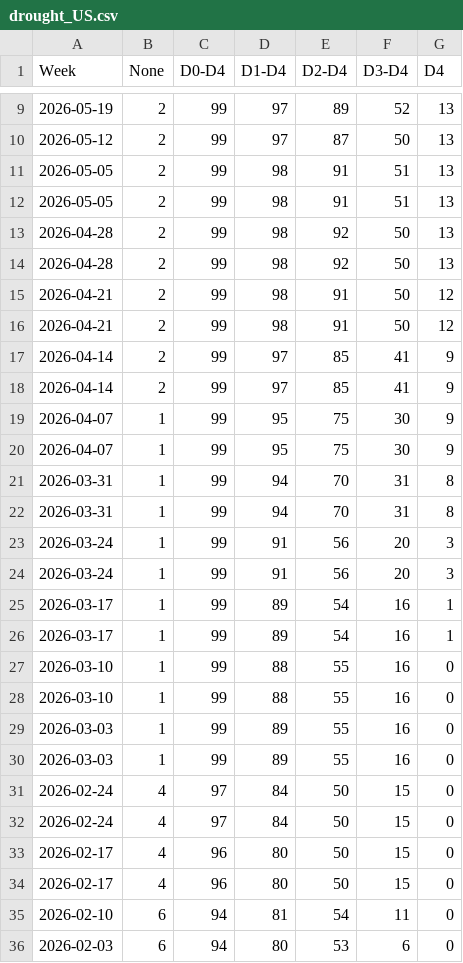
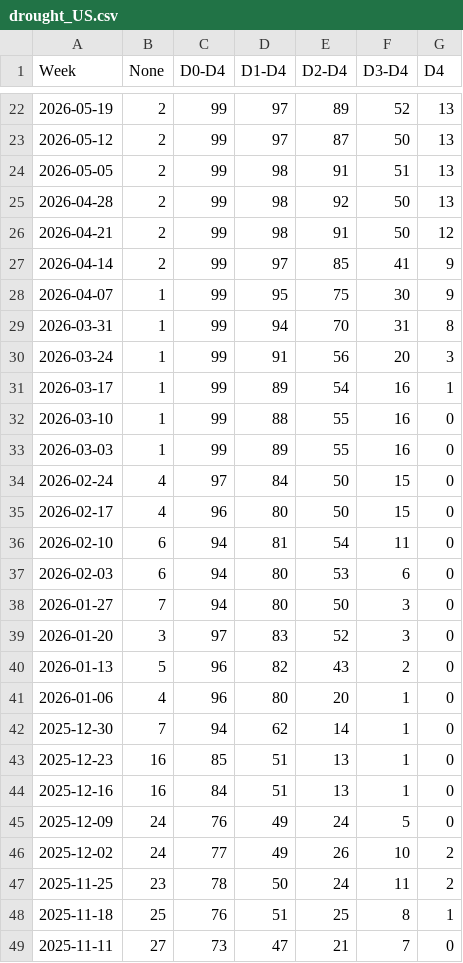
Before and after one commit to BMR-Com/Cotton-Texas-Drought-analysis, a CSV file: data/drought_US.csv, drawn as a sheet; only a part is shown, gaps mark what is left out; the shorter side is filled out with more unchanged rows; removed rows and columns are numbered as before the commit, all else as after; the diff covers the shown part only; the diff names each change by its address in the sheet, - before the commit and + after, or states it on an @@ line.

```diff
--- a/data/drought_US.csv
+++ b/data/drought_US.csv
-row 12: 2026-05-05 | 2 | 99 | 98 | 91 | 51 | 13
-row 13: 2026-04-28 | 2 | 99 | 98 | 92 | 50 | 13
-row 16: 2026-04-21 | 2 | 99 | 98 | 91 | 50 | 12
-row 17: 2026-04-14 | 2 | 99 | 97 | 85 | 41 | 9
-row 20: 2026-04-07 | 1 | 99 | 95 | 75 | 30 | 9
-row 21: 2026-03-31 | 1 | 99 | 94 | 70 | 31 | 8
-row 24: 2026-03-24 | 1 | 99 | 91 | 56 | 20 | 3
-row 25: 2026-03-17 | 1 | 99 | 89 | 54 | 16 | 1
-row 28: 2026-03-10 | 1 | 99 | 88 | 55 | 16 | 0
-row 29: 2026-03-03 | 1 | 99 | 89 | 55 | 16 | 0
-row 32: 2026-02-24 | 4 | 97 | 84 | 50 | 15 | 0
-row 33: 2026-02-17 | 4 | 96 | 80 | 50 | 15 | 0
```
Also changed, not shown: 13 added rows elsewhere in this file, data/drought_texas.csv, 6 other files.
